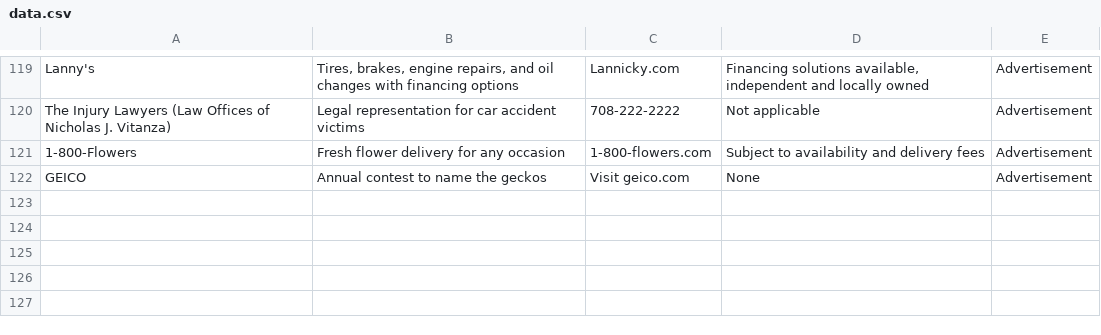
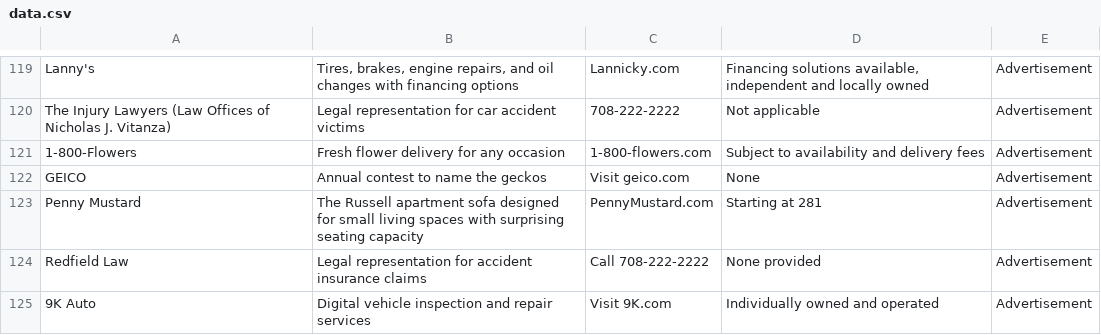
Before and after one commit to MATR-Technologies/ReplayAdsViewer, a CSV file: data.csv, drawn as a sheet; only a part is shown, gaps mark what is left out.

Commit message:
Auto-update CSV data

```diff
--- a/data.csv
+++ b/data.csv
@@ -122 +122,4 @@
 "GEICO","Annual contest to name the geckos","Visit geico.com","None","Advertisement"
+"Penny Mustard","The Russell apartment sofa designed for small living spaces with surprising seating capacity","PennyMustard.com","Starting at 281","Advertisement"
+"Redfield Law","Legal representation for accident insurance claims","Call 708-222-2222","None provided","Advertisement"
+"9K Auto","Digital vehicle inspection and repair services","Visit 9K.com","Individually owned and operated","Advertisement"
```
